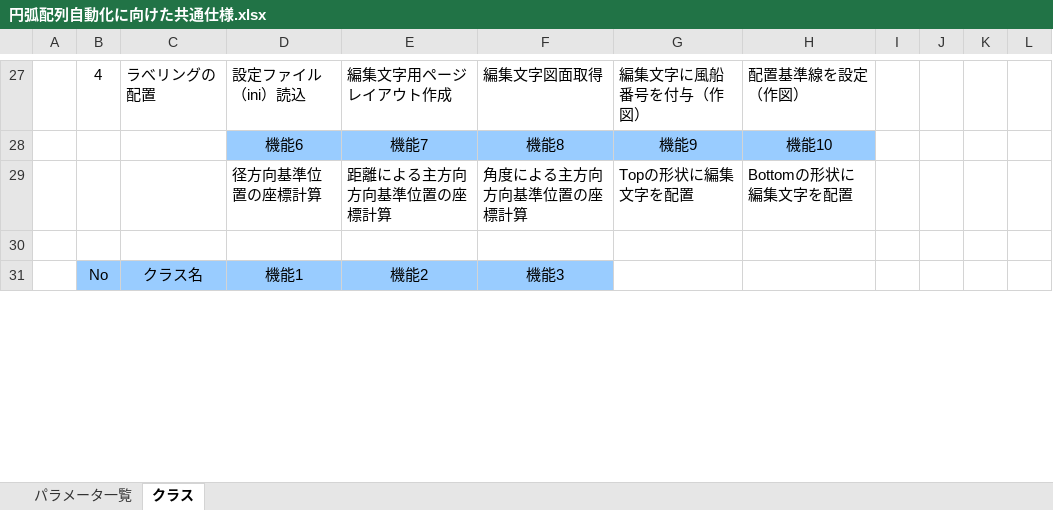
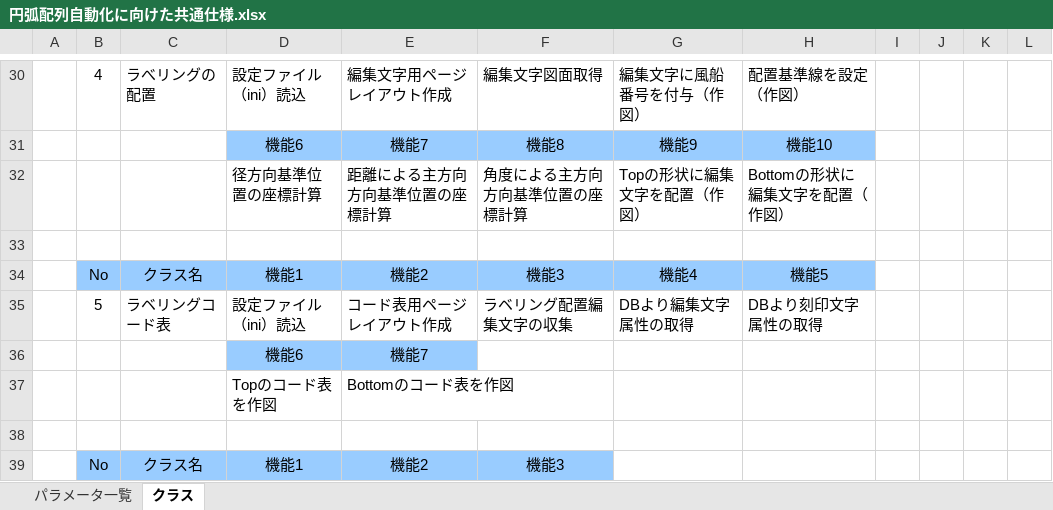
Before and after one commit to ichiro-uehara/TOYOTIRE_BRAND, an Excel workbook: 外部設計/資料/円弧配列自動化に向けた共通仕様.xlsx, sheet クラス, drawn as a sheet; only a part is shown, gaps mark what is left out; values as stored, in another font and other column widths than the file's, no borders; addresses are those after the commit; the diff covers the shown part only; the diff names each change by its address in the sheet, - before the commit and + after, or states it on an @@ line.

```diff
--- a/外部設計/資料/円弧配列自動化に向けた共通仕様.xlsx (sheet クラス)
+++ b/外部設計/資料/円弧配列自動化に向けた共通仕様.xlsx (sheet クラス)
-G32: Topの形状に編集文字を配置
+G32: Topの形状に編集文字を配置（作図）
-H32: Bottomの形状に編集文字を配置
+H32: Bottomの形状に編集文字を配置（作図）
+row 33: (empty)
+row 34:  | No | クラス名 | 機能1 | 機能2 | 機能3 | 機能4 | 機能5
+row 35:  | 5 | ラベリングコード表 | 設定ファイル（ini）読込 | コード表用ページレイアウト作成 | ラベリング配置編集文字の収集 | DBより編集文字属性の取得 | DBより刻印文字属性の取得
+row 36:  |  |  | 機能6 | 機能7
+row 37:  |  |  | Topのコード表を作図 | Bottomのコード表を作図
```
Also changed, not shown: 3 added rows, 15 edited cells and cell formats elsewhere in this sheet, sheet パラメータ一覧, 作業報告書/AdvanceCAD⇒AutoCAD移行開発（要件定義）_作業報告書_平.xlsx.
